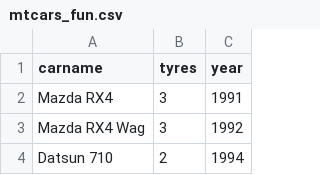
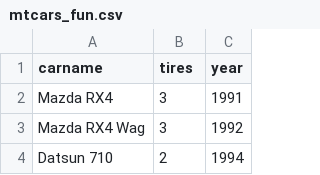
Before and after one commit to adellegia/09-MaAdelleGiaArbo-DataWrangling-data.table, a CSV file: mtcars_fun.csv, drawn as a sheet; only a part is shown.

Commit message:
data for exercise

```diff
--- a/mtcars_fun.csv
+++ b/mtcars_fun.csv
@@ -1,2 +1,2 @@
-carname,tyres,year
+carname,tires,year
 Mazda RX4,3,1991
```
